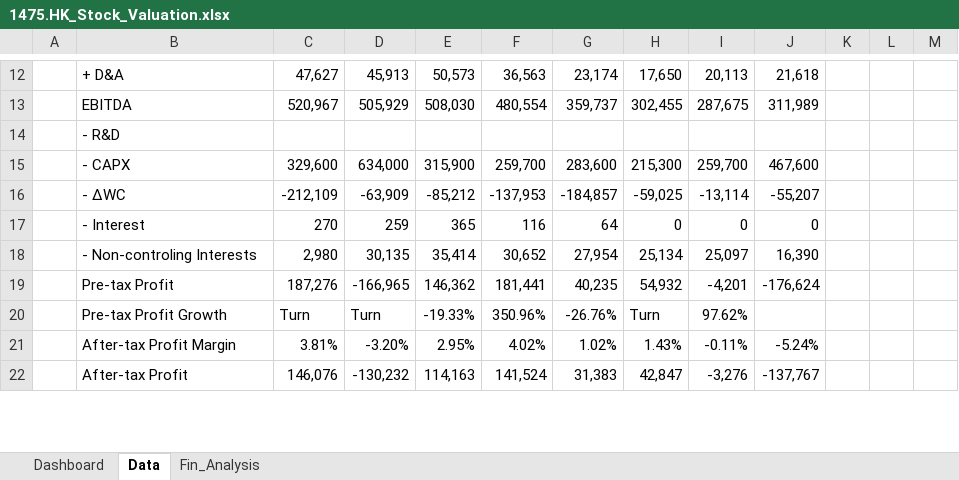
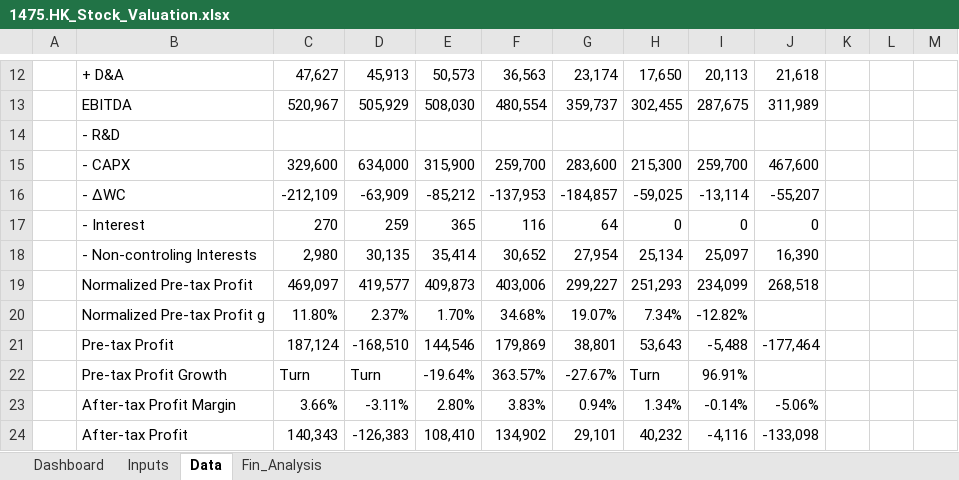
Before and after one commit to JerryChenz/Invest_Proc_Alpha, an Excel workbook: financial_models/opportunities/1475.HK_Stock_Valuation.xlsx, sheet Data, drawn as a sheet; only a part is shown, gaps mark what is left out; values as stored, in another font and other column widths than the file's, no cell formats; conditional formats not drawn; addresses are those after the commit; the diff covers the shown part only; the diff names each change by its address in the sheet, - before the commit and + after, or states it on an @@ line.

```diff
--- a/financial_models/opportunities/1475.HK_Stock_Valuation.xlsx (sheet Data)
+++ b/financial_models/opportunities/1475.HK_Stock_Valuation.xlsx (sheet Data)
+sheet tab: Inputs
+row 19:  | Normalized Pre-tax Profit | 469,097 | 419,577 | 409,873 | 403,006 | 299,227 | 251,293 | 234,099 | 268,518
+row 20:  | Normalized Pre-tax Profit g | 11.80% | 2.37% | 1.70% | 34.68% | 19.07% | 7.34% | -12.82%
-C21: 187,276
+C21: 187,124
-D21: -166,965
+D21: -168,510
-E21: 146,362
+E21: 144,546
-F21: 181,441
+F21: 179,869
-G21: 40,235
+G21: 38,801
-H21: 54,932
+H21: 53,643
-I21: -4,201
+I21: -5,488
-J21: -176,624
+J21: -177,464
-E22: -19.33%
+E22: -19.64%
-F22: 350.96%
+F22: 363.57%
-G22: -26.76%
+G22: -27.67%
-I22: 97.62%
+I22: 96.91%
-C23: 3.81%
+C23: 3.66%
-D23: -3.20%
+D23: -3.11%
-E23: 2.95%
+E23: 2.80%
-F23: 4.02%
+F23: 3.83%
-G23: 1.02%
+G23: 0.94%
-H23: 1.43%
+H23: 1.34%
-I23: -0.11%
+I23: -0.14%
-J23: -5.24%
+J23: -5.06%
-C24: 146,076
+C24: 140,343
-D24: -130,232
+D24: -126,383
-E24: 114,163
+E24: 108,410
-F24: 141,524
+F24: 134,902
-G24: 31,383
+G24: 29,101
-H24: 42,847
+H24: 40,232
-I24: -3,276
+I24: -4,116
-J24: -137,767
+J24: -133,098
```
Also changed, not shown: 57 edited cells elsewhere in this sheet, sheet Fin_Analysis, sheet Dashboard, cell formats, formulas that keep their value, financial_models/opportunities/0083.HK_Stock_Valuation.xlsx, financial_models/opportunities/0710.HK_Stock_Valuation.xlsx, 33 other files.
